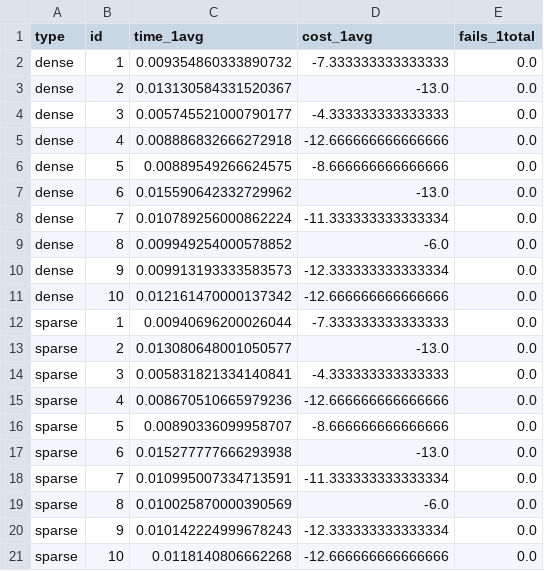
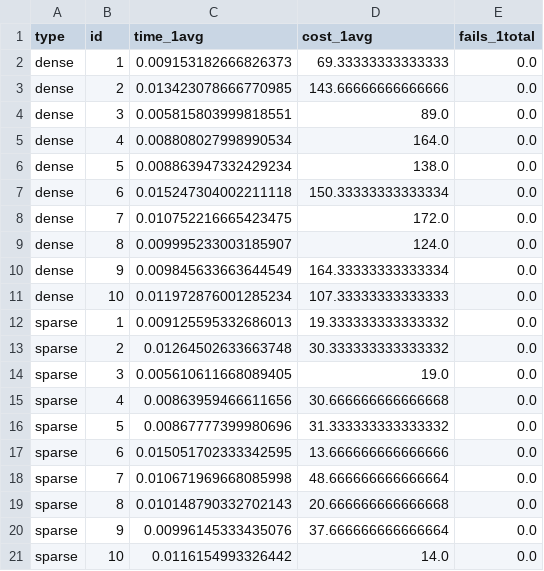
Before and after one commit to VFerrari/IntroductionToAI, a CSV file: data/bfs/problem1/ids_means.csv, drawn as a sheet.

Commit message:
Updating BFS data

```diff
--- a/data/bfs/problem1/ids_means.csv
+++ b/data/bfs/problem1/ids_means.csv
@@ -1,21 +1,21 @@
 type,id,time_1avg,cost_1avg,fails_1total
-dense,1,0.009354860333890732,-7.333333333333333,0.0
-dense,2,0.013130584331520367,-13.0,0.0
-dense,3,0.005745521000790177,-4.333333333333333,0.0
-dense,4,0.008886832666272918,-12.666666666666666,0.0
-dense,5,0.00889549266624575,-8.666666666666666,0.0
-dense,6,0.015590642332729962,-13.0,0.0
-dense,7,0.010789256000862224,-11.333333333333334,0.0
-dense,8,0.009949254000578852,-6.0,0.0
-dense,9,0.009913193333583573,-12.333333333333334,0.0
-dense,10,0.012161470000137342,-12.666666666666666,0.0
-sparse,1,0.00940696200026044,-7.333333333333333,0.0
-sparse,2,0.013080648001050577,-13.0,0.0
-sparse,3,0.005831821334140841,-4.333333333333333,0.0
-sparse,4,0.008670510665979236,-12.666666666666666,0.0
-sparse,5,0.00890336099958707,-8.666666666666666,0.0
-sparse,6,0.015277777666293938,-13.0,0.0
-sparse,7,0.010995007334713591,-11.333333333333334,0.0
-sparse,8,0.010025870000390569,-6.0,0.0
-sparse,9,0.010142224999678243,-12.333333333333334,0.0
-sparse,10,0.0118140806662268,-12.666666666666666,0.0
+dense,1,0.009153182666826373,69.33333333333333,0.0
+dense,2,0.013423078666770985,143.66666666666666,0.0
+dense,3,0.005815803999818551,89.0,0.0
+dense,4,0.008808027998990534,164.0,0.0
+dense,5,0.008863947332429234,138.0,0.0
+dense,6,0.015247304002211118,150.33333333333334,0.0
+dense,7,0.010752216665423475,172.0,0.0
+dense,8,0.009995233003185907,124.0,0.0
+dense,9,0.009845633663644549,164.33333333333334,0.0
+dense,10,0.011972876001285234,107.33333333333333,0.0
+sparse,1,0.009125595332686013,19.333333333333332,0.0
+sparse,2,0.01264502633663748,30.333333333333332,0.0
+sparse,3,0.005610611668089405,19.0,0.0
+sparse,4,0.00863959466611656,30.666666666666668,0.0
+sparse,5,0.00867777399980696,31.333333333333332,0.0
+sparse,6,0.015051702333342595,13.666666666666666,0.0
+sparse,7,0.010671969668085998,48.666666666666664,0.0
+sparse,8,0.010148790332702143,20.666666666666668,0.0
+sparse,9,0.00996145333435076,37.666666666666664,0.0
+sparse,10,0.0116154993326442,14.0,0.0
```
Also changed, not shown: data/bfs/problem1/all_data.csv, data/bfs/problem1/ids_max.csv, 5 other files.
